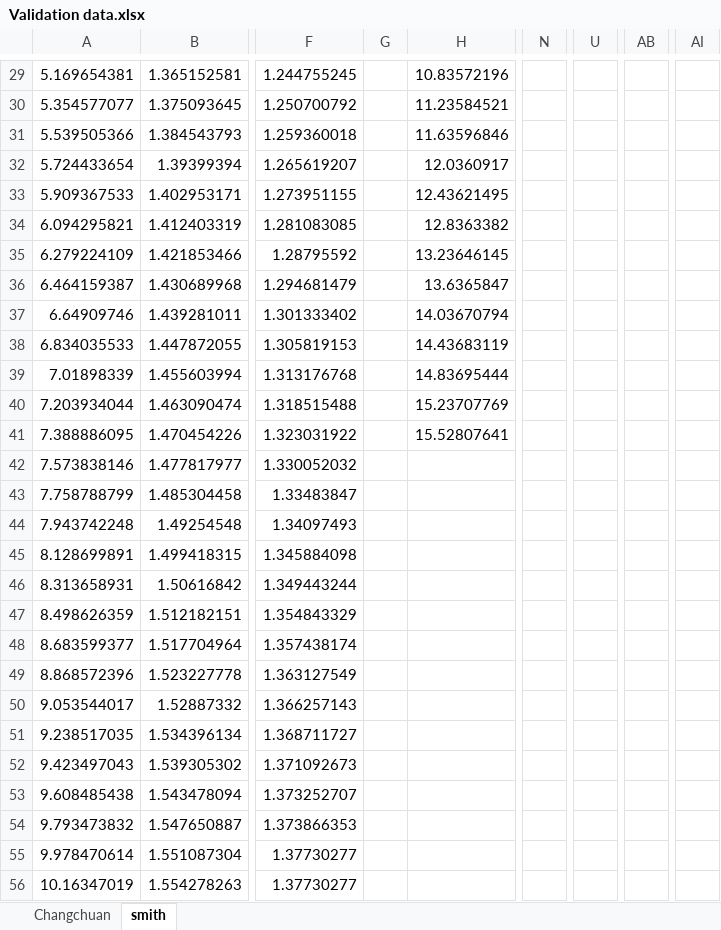
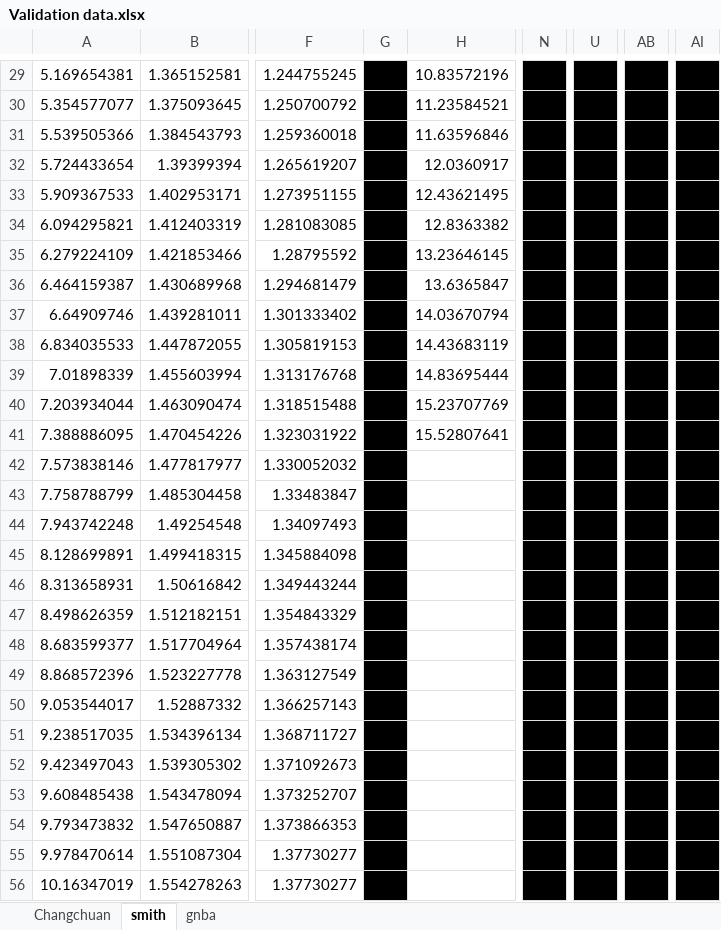
Before and after one commit to joaopaulomcc/flyingcircus, an Excel workbook: results/Validation data.xlsx, sheet smith, drawn as a sheet; only a part is shown, gaps mark what is left out; values as stored, in another font and other column widths than the file's, no borders; the diff covers the shown part only; the diff names each change by its address in the sheet, - before the commit and + after, or states it on an @@ line.

```diff
--- a/results/Validation data.xlsx (sheet smith)
+++ b/results/Validation data.xlsx (sheet smith)
+sheet tab: gnba
-G29:G56 fill: none
+G29:G56 fill: #000000
-N29:N56 fill: none
+N29:N56 fill: #000000
-U29:U56 fill: none
+U29:U56 fill: #000000
-AB29:AB56 fill: none
+AB29:AB56 fill: #000000
-AI29:AI56 fill: none
+AI29:AI56 fill: #000000
```
Also changed, not shown: cell formats elsewhere in this sheet, sheet Changchuan, 24 other files.
